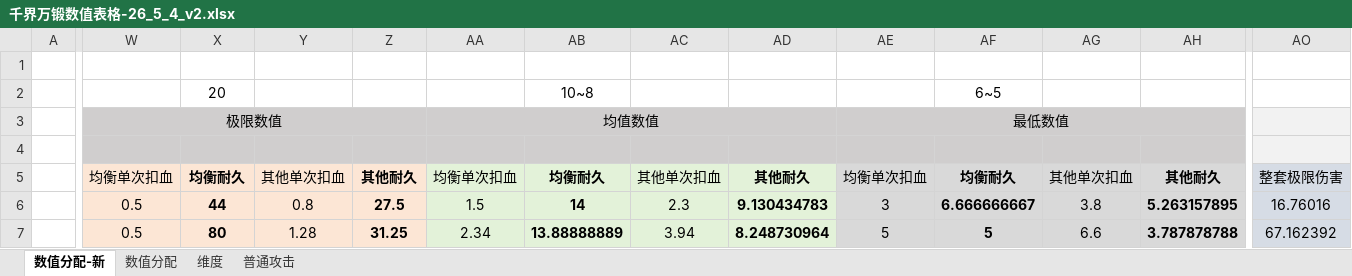
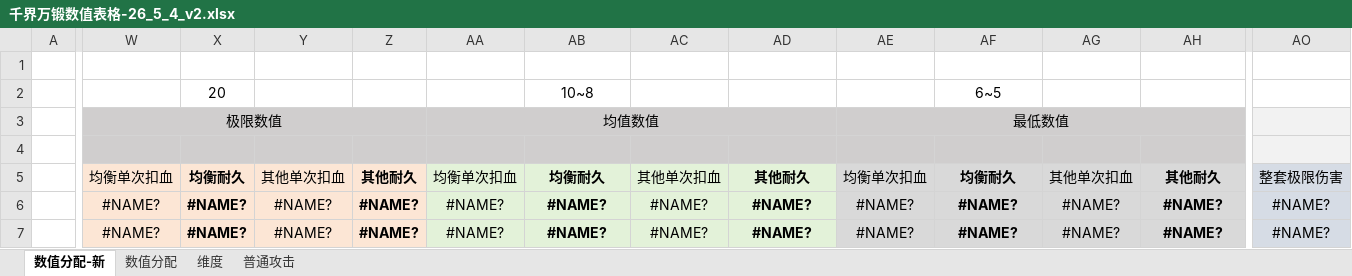
Before and after one commit to Tonywww2/SenDims-BanForges-ModPack, an Excel workbook: dev_docs/千界万锻数值表格-26_5_4_v2.xlsx, sheet 数值分配-新, drawn as a sheet; only a part is shown, gaps mark what is left out; values as stored, in another font and other column widths than the file's, no borders; the diff covers the shown part only; the diff names each change by its address in the sheet, - before the commit and + after, or states it on an @@ line.

```diff
--- a/dev_docs/千界万锻数值表格-26_5_4_v2.xlsx (sheet 数值分配-新)
+++ b/dev_docs/千界万锻数值表格-26_5_4_v2.xlsx (sheet 数值分配-新)
-W6:W7: 0.5
+W6:W7: #NAME?
-X6: 44
+X6: #NAME?
-Y6: 0.8
+Y6: #NAME?
-Z6: 27.5
+Z6: #NAME?
-AA6: 1.5
+AA6: #NAME?
-AB6: 14
+AB6: #NAME?
-AC6: 2.3
+AC6: #NAME?
-AD6: 9.130434783
+AD6: #NAME?
-AE6: 3
+AE6: #NAME?
-AF6: 6.666666667
+AF6: #NAME?
-AG6: 3.8
+AG6: #NAME?
-AH6: 5.263157895
+AH6: #NAME?
-AO6: 16.76016
+AO6: #NAME?
-X7: 80
+X7: #NAME?
-Y7: 1.28
+Y7: #NAME?
-Z7: 31.25
+Z7: #NAME?
-AA7: 2.34
+AA7: #NAME?
-AB7: 13.88888889
+AB7: #NAME?
-AC7: 3.94
+AC7: #NAME?
-AD7: 8.248730964
+AD7: #NAME?
-AE7: 5
+AE7: #NAME?
-AF7: 5
+AF7: #NAME?
-AG7: 6.6
+AG7: #NAME?
-AH7: 3.787878788
+AH7: #NAME?
-AO7: 67.162392
+AO7: #NAME?
```
Also changed, not shown: 286 edited cells elsewhere in this sheet, sheet 维度, 16 other files.
